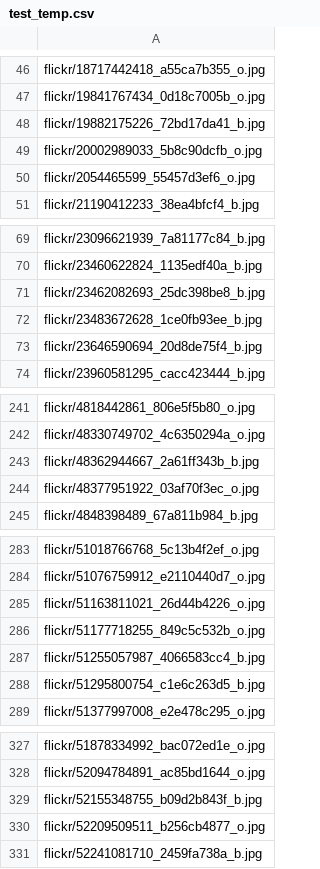
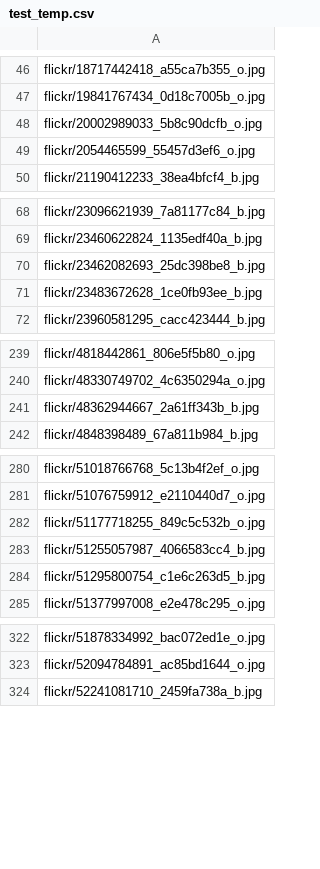
Before and after one commit to kristoisberg/macheene-lern, a CSV file: data/test_temp.csv, drawn as a sheet; only a part is shown, gaps mark what is left out; the diff covers the shown part only.

```diff
--- a/data/test_temp.csv
+++ b/data/test_temp.csv
@@ -47,3 +47,2 @@ flickr/18717442418_a55ca7b355_o.jpg
 flickr/19841767434_0d18c7005b_o.jpg
-flickr/19882175226_72bd17da41_b.jpg
 flickr/20002989033_5b8c90dcfb_o.jpg
@@ -72,3 +71,2 @@ flickr/23462082693_25dc398be8_b.jpg
 flickr/23483672628_1ce0fb93ee_b.jpg
-flickr/23646590694_20d8de75f4_b.jpg
 flickr/23960581295_cacc423444_b.jpg
@@ -243,3 +241,2 @@ flickr/48330749702_4c6350294a_o.jpg
 flickr/48362944667_2a61ff343b_b.jpg
-flickr/48377951922_03af70f3ec_o.jpg
 flickr/4848398489_67a811b984_b.jpg
@@ -284,3 +281,2 @@ flickr/51018766768_5c13b4f2ef_o.jpg
 flickr/51076759912_e2110440d7_o.jpg
-flickr/51163811021_26d44b4226_o.jpg
 flickr/51177718255_849c5c532b_o.jpg
@@ -328,4 +323,2 @@ flickr/51878334992_bac072ed1e_o.jpg
 flickr/52094784891_ac85bd1644_o.jpg
-flickr/52155348755_b09d2b843f_b.jpg
-flickr/52209509511_b256cb4877_o.jpg
 flickr/52241081710_2459fa738a_b.jpg
```
Also changed, not shown: 2 removed rows elsewhere in this file, data/submission_temp.csv, data/train.csv.
